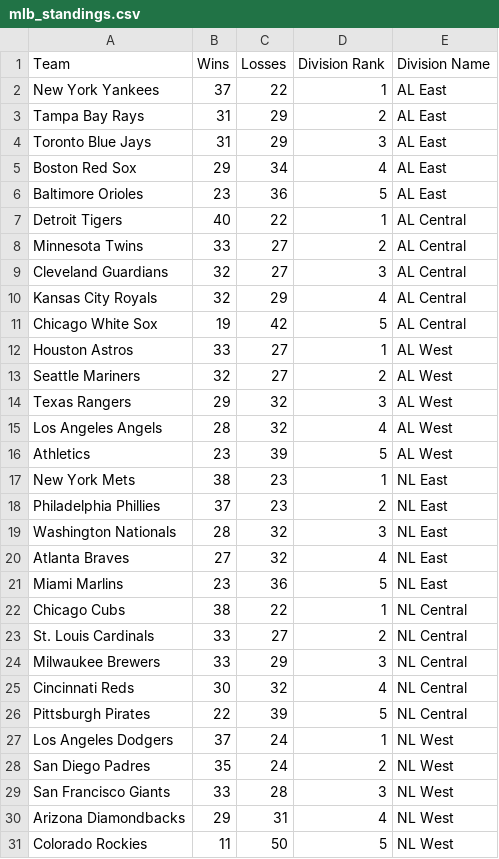
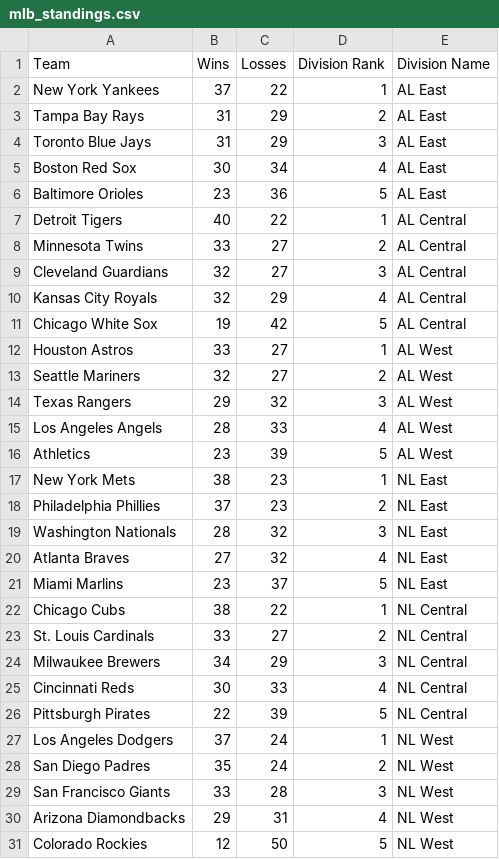
Before and after one commit to AspireVenom/EloSystem, a CSV file: mlb_standings.csv, drawn as a sheet.

```diff
--- a/mlb_standings.csv
+++ b/mlb_standings.csv
@@ -4,3 +4,3 @@ Tampa Bay Rays,31,29,2,AL East
 Toronto Blue Jays,31,29,3,AL East
-Boston Red Sox,29,34,4,AL East
+Boston Red Sox,30,34,4,AL East
 Baltimore Orioles,23,36,5,AL East
@@ -14,3 +14,3 @@ Seattle Mariners,32,27,2,AL West
 Texas Rangers,29,32,3,AL West
-Los Angeles Angels,28,32,4,AL West
+Los Angeles Angels,28,33,4,AL West
 Athletics,23,39,5,AL West
@@ -20,7 +20,7 @@ Washington Nationals,28,32,3,NL East
 Atlanta Braves,27,32,4,NL East
-Miami Marlins,23,36,5,NL East
+Miami Marlins,23,37,5,NL East
 Chicago Cubs,38,22,1,NL Central
 St. Louis Cardinals,33,27,2,NL Central
-Milwaukee Brewers,33,29,3,NL Central
-Cincinnati Reds,30,32,4,NL Central
+Milwaukee Brewers,34,29,3,NL Central
+Cincinnati Reds,30,33,4,NL Central
 Pittsburgh Pirates,22,39,5,NL Central
@@ -30,2 +30,2 @@ San Francisco Giants,33,28,3,NL West
 Arizona Diamondbacks,29,31,4,NL West
-Colorado Rockies,11,50,5,NL West
+Colorado Rockies,12,50,5,NL West
```
Also changed, not shown: final_elo_ratings.csv, simulated_real_schedule_outcomes.csv, 3 other files.
